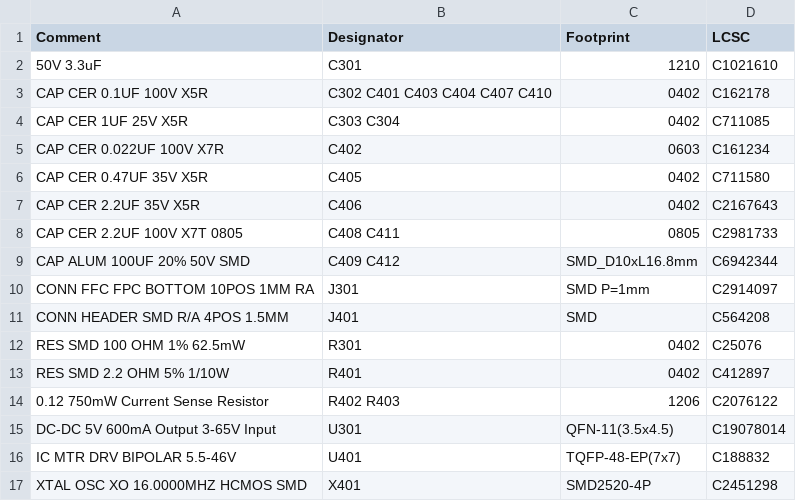
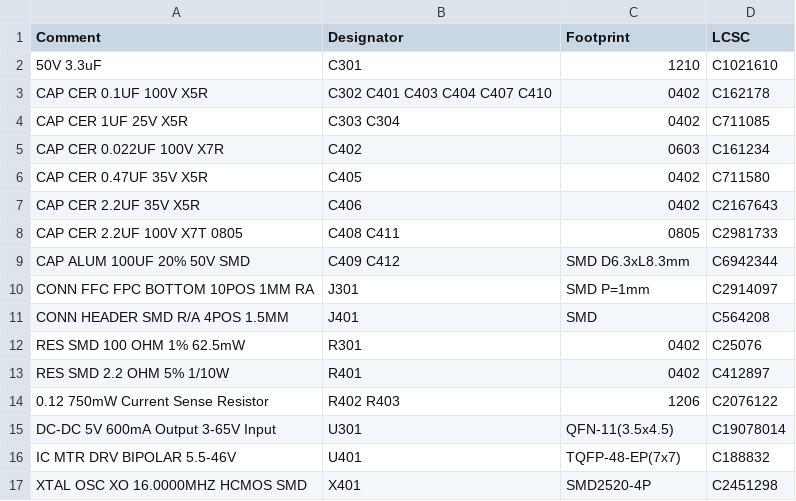
Before and after one commit to janelia-kicad/prism-pcb, a CSV file: documentation/fabrication/jlcpcb-bom.csv, drawn as a sheet.

```diff
--- a/documentation/fabrication/jlcpcb-bom.csv
+++ b/documentation/fabrication/jlcpcb-bom.csv
@@ -8,3 +8,3 @@ CAP CER 2.2UF 35V X5R,C406,0402,C2167643
 CAP CER 2.2UF 100V X7T 0805,C408 C411,0805,C2981733
-CAP ALUM 100UF 20% 50V SMD,C409 C412,SMD_D10xL16.8mm,C6942344
+CAP ALUM 100UF 20% 50V SMD,C409 C412,SMD D6.3xL8.3mm,C6942344
 CONN FFC FPC BOTTOM 10POS 1MM RA,J301,SMD P=1mm,C2914097
```
Also changed, not shown: 6 other files.
